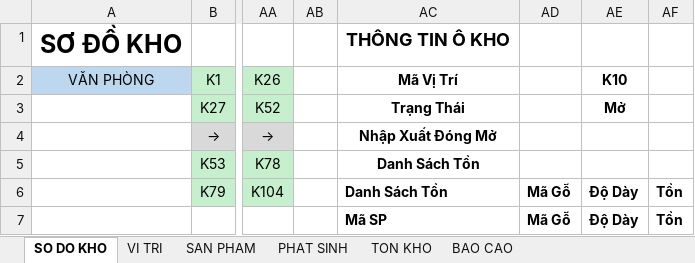
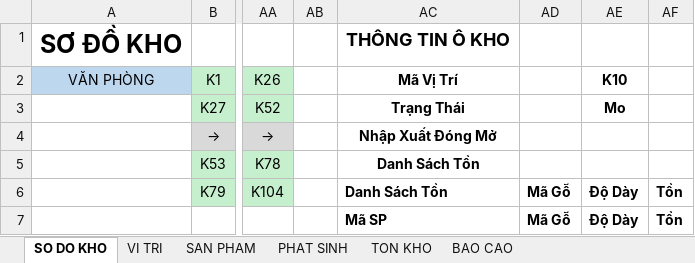
Before and after one commit to nguyenduyhust/warehouse-manager-excel, an Excel workbook: QuanLyKho.xlsx, sheet SO DO KHO, drawn as a sheet; only a part is shown, gaps mark what is left out; values as stored, in another font and other column widths than the file's, no borders; the diff names each change by its address in the sheet, - before the commit and + after, or states it on an @@ line.

```diff
--- a/QuanLyKho.xlsx (sheet SO DO KHO)
+++ b/QuanLyKho.xlsx (sheet SO DO KHO)
-AE3 (K10): Mở
+AE3 (K10): Mo
```
Also changed, not shown: 1 other file.
